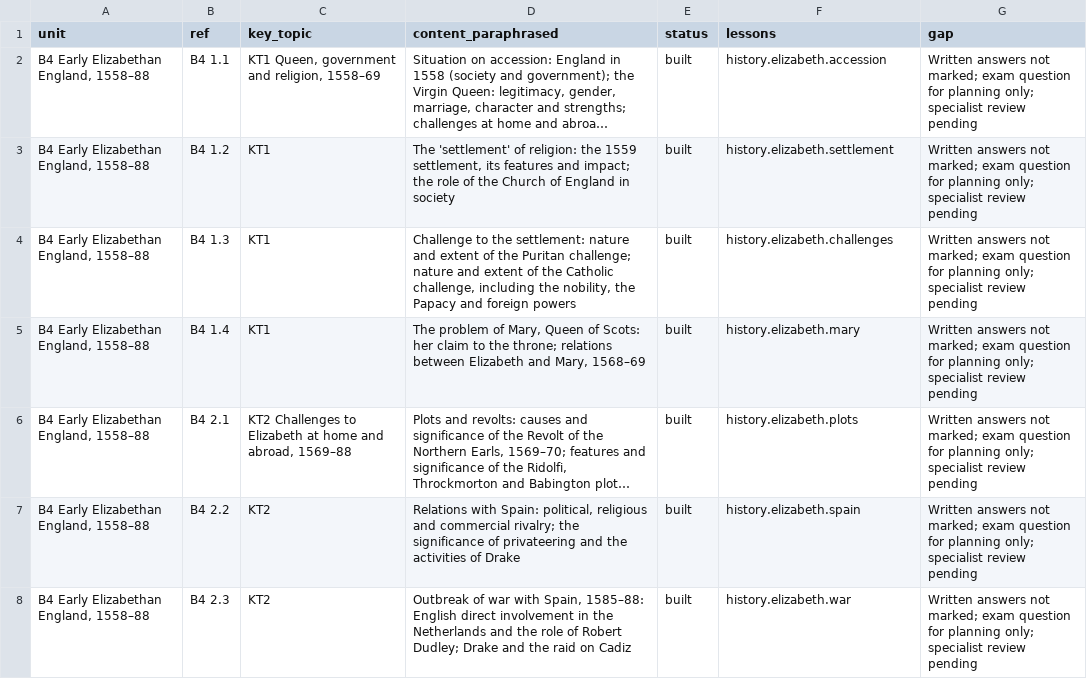
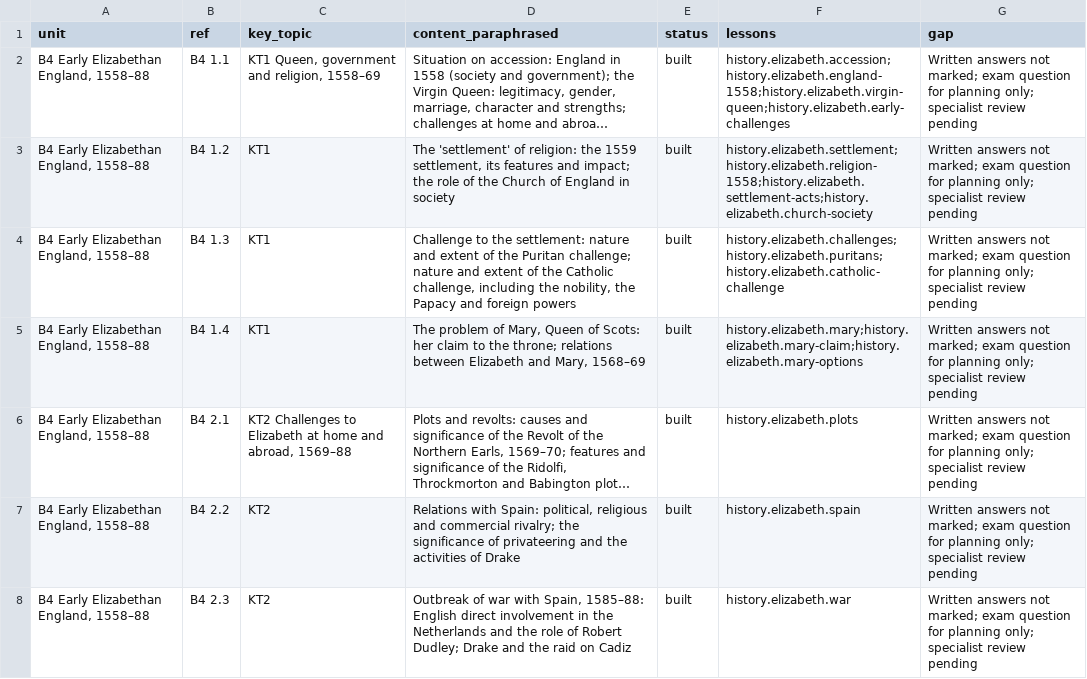
Before and after one commit to adamscourfield/crashcourse, a CSV file: curriculum/history-requirements.csv, drawn as a sheet; only a part is shown; long unchanged cells end in …; the diff names each change by its address in the sheet, - before the commit and + after, or states it on an @@ line.

```diff
--- a/curriculum/history-requirements.csv
+++ b/curriculum/history-requirements.csv
-F2 (lessons): history.elizabeth.accession
+F2 (lessons): history.elizabeth.accession;history.elizabeth.england-1558;history.elizabeth.virgin-queen;history.elizabeth.early-challenges
-F3 (lessons): history.elizabeth.settlement
+F3 (lessons): history.elizabeth.settlement;history.elizabeth.religion-1558;history.elizabeth.settlement-acts;history.elizabeth.church-society
-F4 (lessons): history.elizabeth.challenges
+F4 (lessons): history.elizabeth.challenges;history.elizabeth.puritans;history.elizabeth.catholic-challenge
-F5 (lessons): history.elizabeth.mary
+F5 (lessons): history.elizabeth.mary;history.elizabeth.mary-claim;history.elizabeth.mary-options
```
Also changed, not shown: curriculum/subject-register.csv, curriculum/topic-register.csv, 10 other files.
